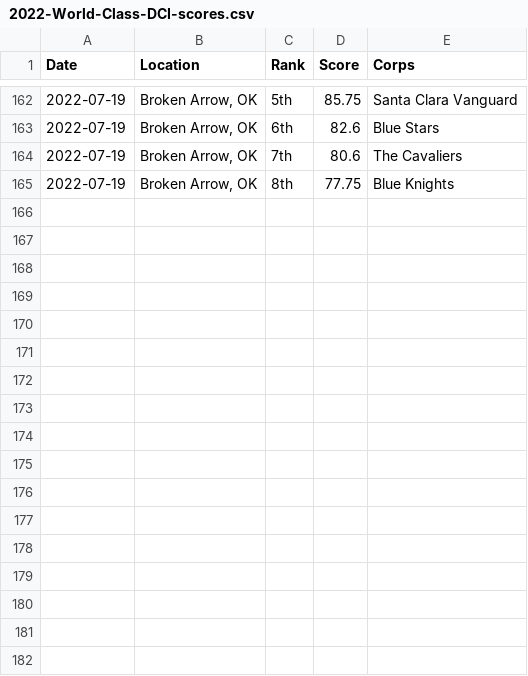
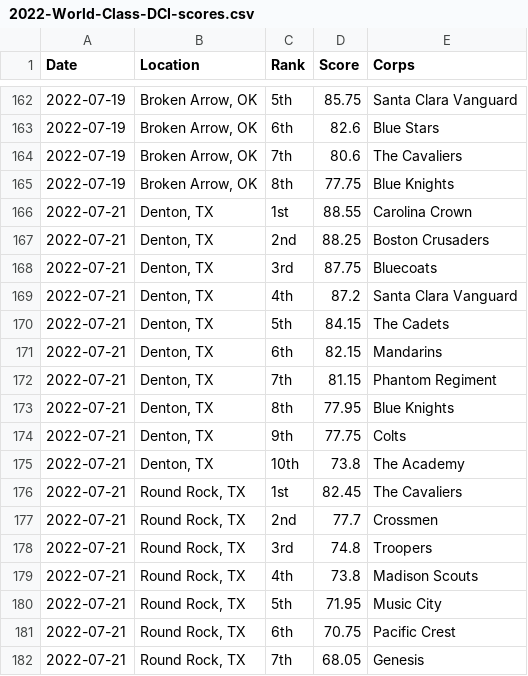
Before and after one commit to aggieed97/Drum-Corps-International, a CSV file: pages/2022-World-Class-DCI-scores.csv, drawn as a sheet; only a part is shown, gaps mark what is left out.

Commit message:
Update ranks/scores

```diff
--- a/pages/2022-World-Class-DCI-scores.csv
+++ b/pages/2022-World-Class-DCI-scores.csv
@@ -165 +165,18 @@ Date,Location,Rank,Score,Corps
 2022-07-19,"Broken Arrow, OK",8th,77.75,Blue Knights
+2022-07-21,"Denton, TX",1st,88.55,Carolina Crown
+2022-07-21,"Denton, TX",2nd,88.25,Boston Crusaders
+2022-07-21,"Denton, TX",3rd,87.75,Bluecoats
+2022-07-21,"Denton, TX",4th,87.2,Santa Clara Vanguard
+2022-07-21,"Denton, TX",5th,84.15,The Cadets
+2022-07-21,"Denton, TX",6th,82.15,Mandarins
+2022-07-21,"Denton, TX",7th,81.15,Phantom Regiment
+2022-07-21,"Denton, TX",8th,77.95,Blue Knights
+2022-07-21,"Denton, TX",9th,77.75,Colts
+2022-07-21,"Denton, TX",10th,73.8,The Academy
+2022-07-21,"Round Rock, TX",1st,82.45,The Cavaliers
+2022-07-21,"Round Rock, TX",2nd,77.7,Crossmen
+2022-07-21,"Round Rock, TX",3rd,74.8,Troopers
+2022-07-21,"Round Rock, TX",4th,73.8,Madison Scouts
+2022-07-21,"Round Rock, TX",5th,71.95,Music City
+2022-07-21,"Round Rock, TX",6th,70.75,Pacific Crest
+2022-07-21,"Round Rock, TX",7th,68.05,Genesis
```
Also changed, not shown: 1 other file.
